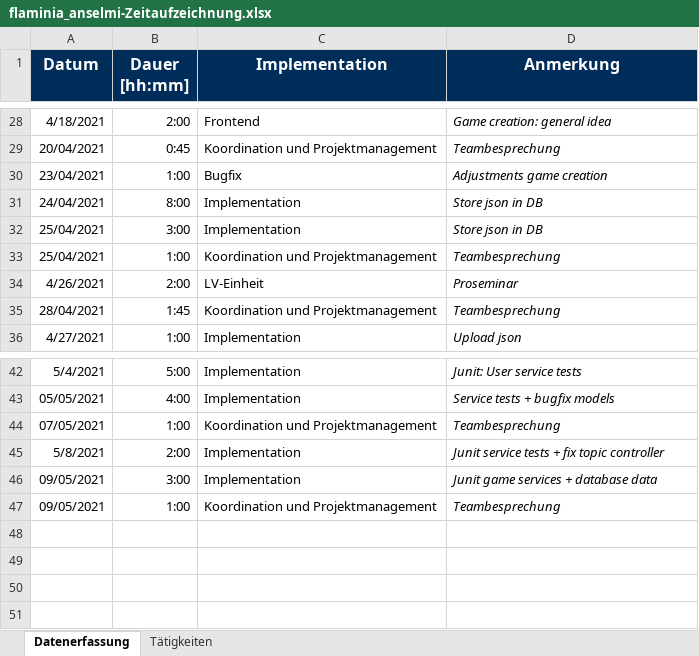
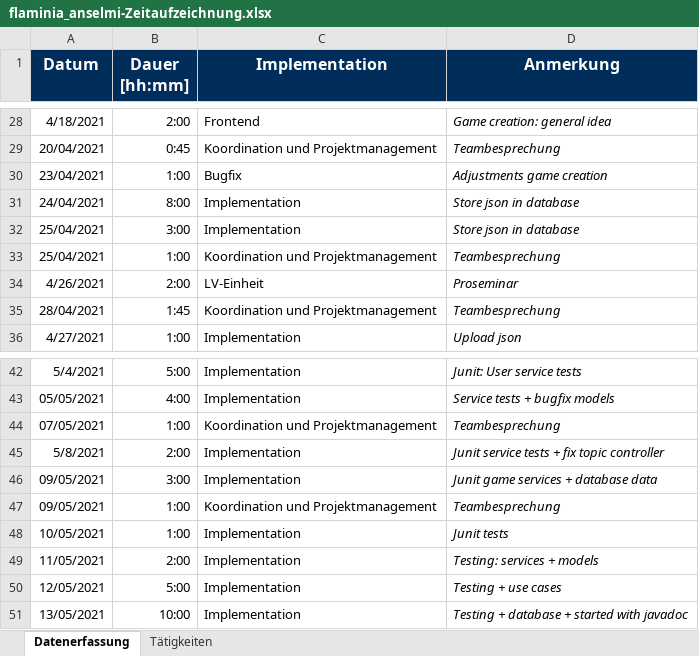
Before and after one commit to merasz/softwareEngineeringProject, an Excel workbook: documents/zeitaufzeichnung/flaminia_anselmi-Zeitaufzeichnung.xlsx, sheet Datenerfassung, drawn as a sheet; only a part is shown, gaps mark what is left out; values as stored, in another font and other column widths than the file's, no borders; the diff names each change by its address in the sheet, - before the commit and + after, or states it on an @@ line.

Commit message:
update zeit

```diff
--- a/documents/zeitaufzeichnung/flaminia_anselmi-Zeitaufzeichnung.xlsx (sheet Datenerfassung)
+++ b/documents/zeitaufzeichnung/flaminia_anselmi-Zeitaufzeichnung.xlsx (sheet Datenerfassung)
-D31:D32 (Anmerkung): Store json in DB
+D31:D32 (Anmerkung): Store json in database
+row 48: 10/05/2021 | 1:00 | Implementation | Junit tests
+row 49: 11/05/2021 | 2:00 | Implementation | Testing: services + models
+row 50: 12/05/2021 | 5:00 | Implementation | Testing + use cases
+row 51: 13/05/2021 | 10:00 | Implementation | Testing + database + started with javadoc
```
